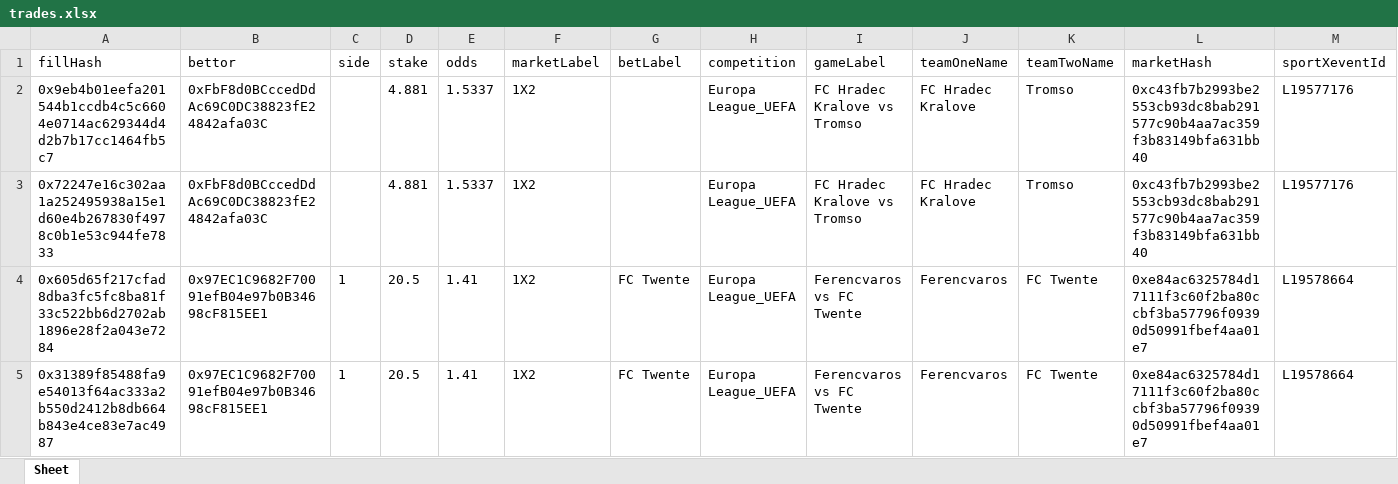
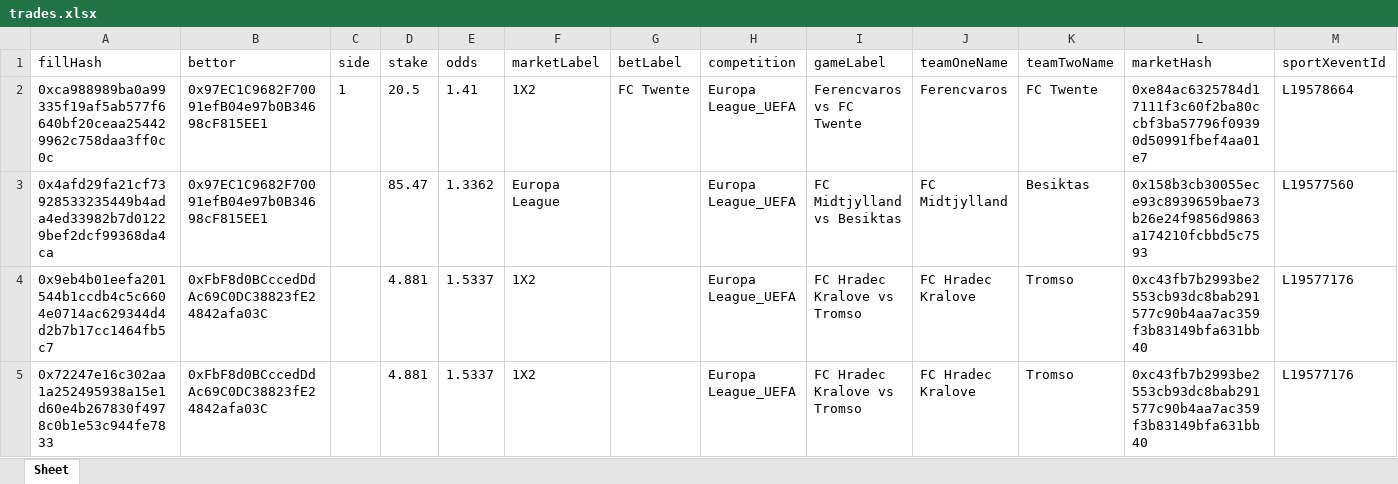
Before and after one commit to aimidas1/transactions_sxbet, an Excel workbook: data/sxbet/ligas/Europa League_UEFA/trades.xlsx, sheet Sheet, drawn as a sheet; only a part is shown; the shorter side is filled out with more unchanged rows; values as stored, in another font and other column widths than the file's, no borders; rows hold the shown columns only; the diff names each change by its address in the sheet, - before the commit and + after, or states it on an @@ line.

Commit message:
Update soccer trades 2026-07-28 06:01:17 UTC

```diff
--- a/data/sxbet/ligas/Europa League_UEFA/trades.xlsx (sheet Sheet)
+++ b/data/sxbet/ligas/Europa League_UEFA/trades.xlsx (sheet Sheet)
+row 2: 0xca988989ba0a99335f19af5ab577f6640bf20ceaa254429962c758daa3ff0c0c | 0x97EC1C9682F70091efB04e97b0B34698cF815EE1 | 1 | 20.5 | 1.41 | 1X2 | FC Twente | Europa League_UEFA | Ferencvaros vs FC Twente | Ferencvaros | FC Twente | 0xe84ac6325784d17111f3c60f2ba80ccbf3ba57796f09390d50991fbef4aa01e7 | L19578664
+row 3: 0x4afd29fa21cf73928533235449b4ada4ed33982b7d01229bef2dcf99368da4ca | 0x97EC1C9682F70091efB04e97b0B34698cF815EE1 |  | 85.47 | 1.3362 | Europa League |  | Europa League_UEFA | FC Midtjylland vs Besiktas | FC Midtjylland | Besiktas | 0x158b3cb30055ece93c8939659bae73b26e24f9856d9863a174210fcbbd5c7593 | L19577560
```
Also changed, not shown: data/sxbet/ligas/Campeonato Brasileiro/trades.xlsx, data/sxbet/ligas/Champions League_UEFA/trades.xlsx, 11 other files.
